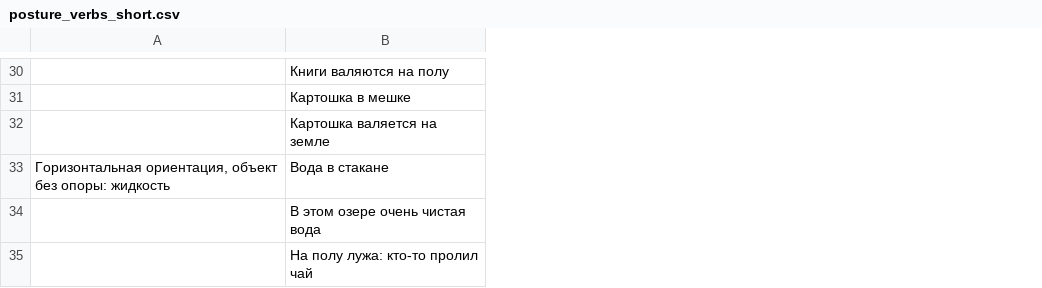
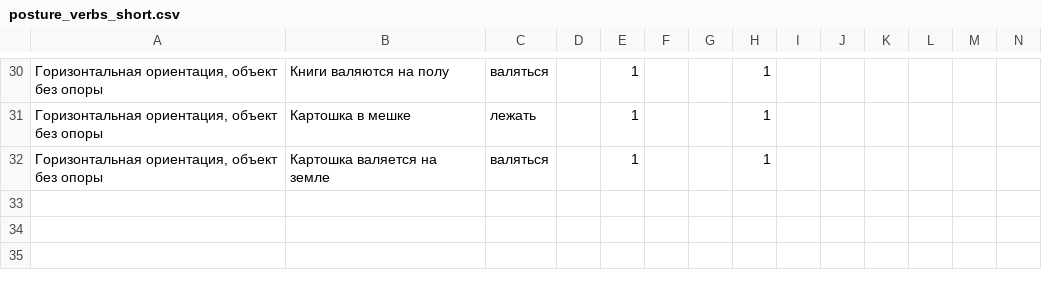
Before and after one commit to Sandy4321/lextyp-embeddings, a CSV file: data/posture_verbs_short.csv, drawn as a sheet; only a part is shown, gaps mark what is left out; removed rows and columns are numbered as before the commit, all else as after; the diff covers the shown part only; the diff names each change by its address in the sheet, - before the commit and + after, or states it on an @@ line.

Commit message:
annotated verbs

```diff
--- a/data/posture_verbs_short.csv
+++ b/data/posture_verbs_short.csv
+column C, rows 30-32: валяться | лежать | валяться
+column D, empty
+column E, rows 30-32: all 1
+column F, empty
+column G, empty
+column H, rows 30-32: all 1
+column I, empty
+column J, empty
+column K, empty
+column L, empty
+column M, empty
+column N, empty
-A30:A32: (empty)
+A30:A32: Горизонтальная ориентация, объект без опоры
-row 33: Горизонтальная ориентация, объект без опоры: жидкость | Вода в стакане
-row 34:  | В этом озере очень чистая вода
-row 35:  | На полу лужа: кто-то пролил чай
```
Also changed, not shown: 21 edited cells elsewhere in this file.
